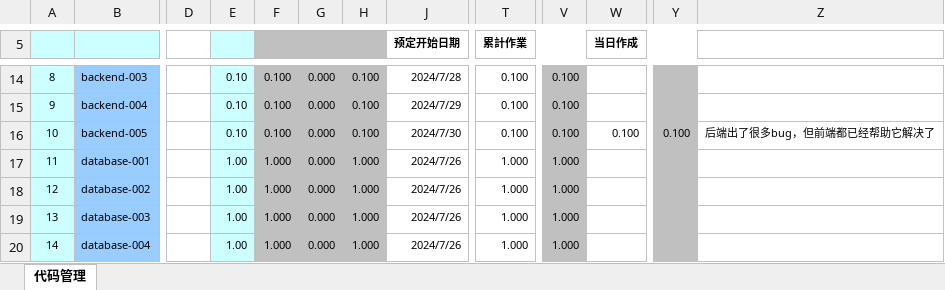
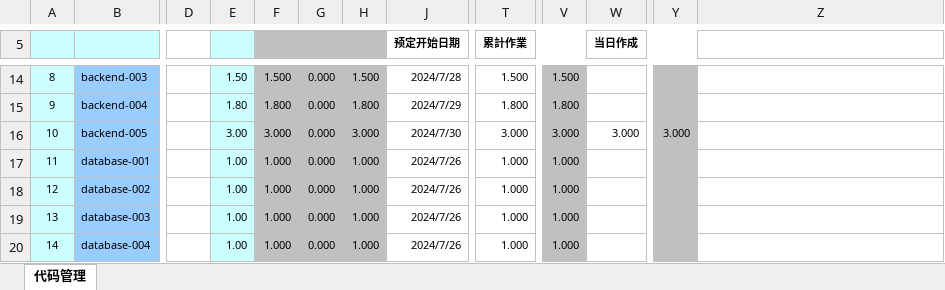
Before and after one commit to CrowsSoul/SNS, an Excel workbook: doc/11. 小组进度日报/7.29.xlsx, sheet 代码管理, drawn as a sheet; only a part is shown, gaps mark what is left out; values as stored, in another font and other column widths than the file's, no borders; the diff covers the shown part only; the diff names each change by its address in the sheet, - before the commit and + after, or states it on an @@ line.

```diff
--- a/doc/11. 小组进度日报/7.29.xlsx (sheet 代码管理)
+++ b/doc/11. 小组进度日报/7.29.xlsx (sheet 代码管理)
-E14: 0.10
+E14: 1.50
-F14: 0.100
+F14: 1.500
-H14: 0.100
+H14: 1.500
-T14 (累計作業): 0.100
+T14 (累計作業): 1.500
-V14: 0.100
+V14: 1.500
-E15: 0.10
+E15: 1.80
-F15: 0.100
+F15: 1.800
-H15: 0.100
+H15: 1.800
-T15 (累計作業): 0.100
+T15 (累計作業): 1.800
-V15: 0.100
+V15: 1.800
-E16: 0.10
+E16: 3.00
-F16: 0.100
+F16: 3.000
-H16: 0.100
+H16: 3.000
-T16 (累計作業): 0.100
+T16 (累計作業): 3.000
-V16: 0.100
+V16: 3.000
-W16 (当日作成): 0.100
+W16 (当日作成): 3.000
-Y16: 0.100
+Y16: 3.000
-Z16: 后端出了很多bug，但前端都已经帮助它解决了
+Z16: (empty)
```
Also changed, not shown: 32 edited cells elsewhere in this sheet, formulas that keep their value, 5 other files.
